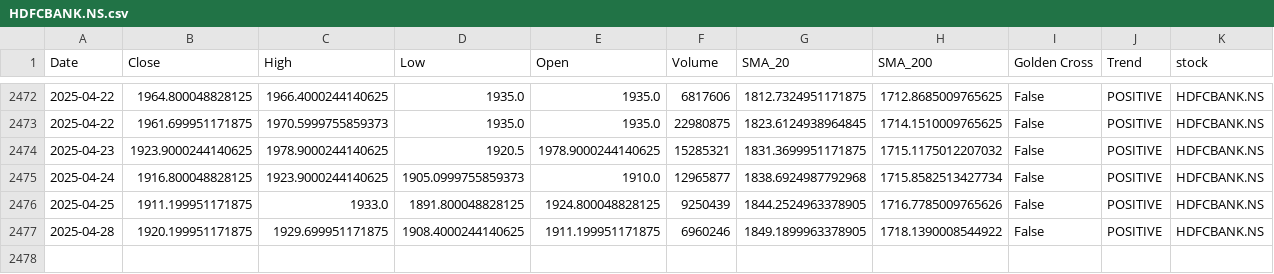
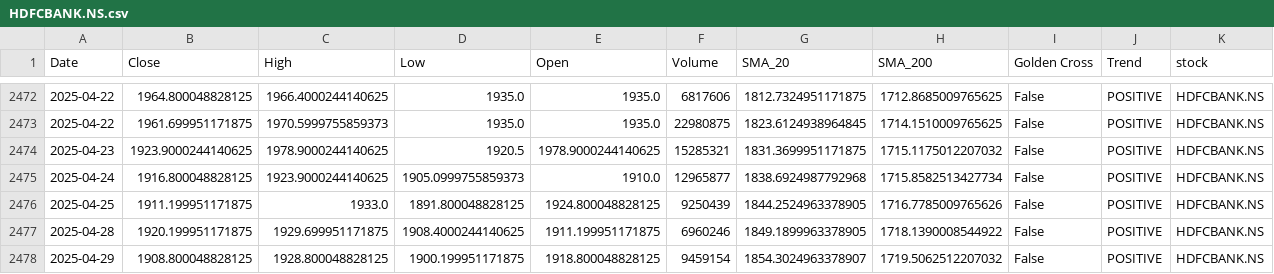
Before and after one commit to sohamdeshpande/nifty-analysis, a CSV file: data/HDFCBANK.NS.csv, drawn as a sheet; only a part is shown, gaps mark what is left out.

```diff
--- a/data/HDFCBANK.NS.csv
+++ b/data/HDFCBANK.NS.csv
@@ -2477 +2477,2 @@ Date,Close,High,Low,Open,Volume,SMA_20,SMA_200,Golden Cross,Trend,stock
 2025-04-28,1920.199951171875,1929.699951171875,1908.4000244140625,1911.199951171875,6960246,1849.1899963378905,1718.1390008544922,False,POSITIVE,HDFCBANK.NS
+2025-04-29,1908.800048828125,1928.800048828125,1900.199951171875,1918.800048828125,9459154,1854.3024963378907,1719.5062512207032,False,POSITIVE,HDFCBANK.NS
```
Also changed, not shown: data/BHARTIARTL.NS.csv, data/ICICIBANK.NS.csv, 47 other files.
